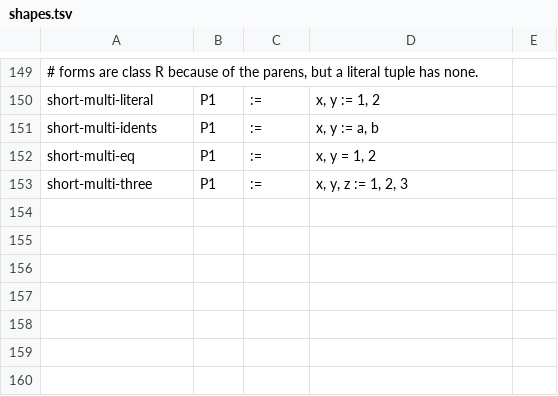
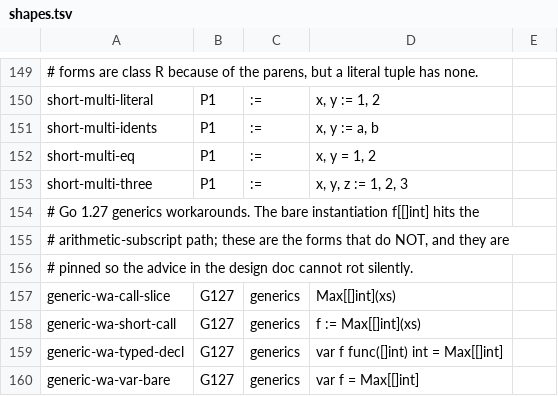
Before and after one commit to qiangli/bashpp-tests, a TSV file: tools/startsites/shapes.tsv, drawn as a sheet; only a part is shown, gaps mark what is left out; the diff names each change by its address in the sheet, - before the commit and + after, or states it on an @@ line.

```diff
--- a/tools/startsites/shapes.tsv
+++ b/tools/startsites/shapes.tsv
+row 154: # Go 1.27 generics workarounds. The bare instantiation f[[]int] hits the
+row 155: # arithmetic-subscript path; these are the forms that do NOT, and they are
+row 156: # pinned so the advice in the design doc cannot rot silently.
+row 157: generic-wa-call-slice | G127 | generics | Max[[]int](xs)
+row 158: generic-wa-short-call | G127 | generics | f := Max[[]int](xs)
+row 159: generic-wa-typed-decl | G127 | generics | var f func([]int) int = Max[[]int]
+row 160: generic-wa-var-bare | G127 | generics | var f = Max[[]int]
```
Also changed, not shown: tools/startsites/baseline.tsv.
